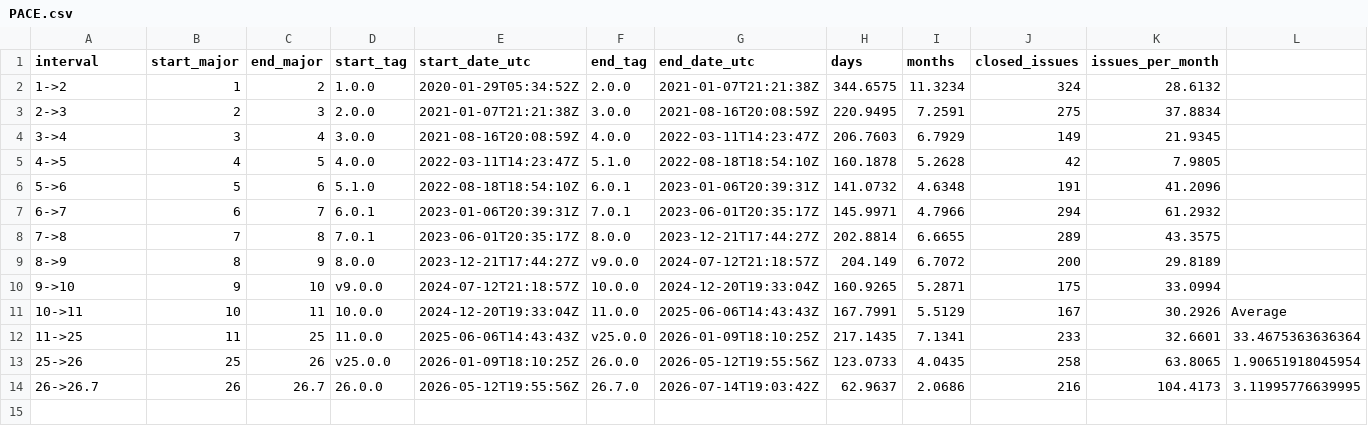
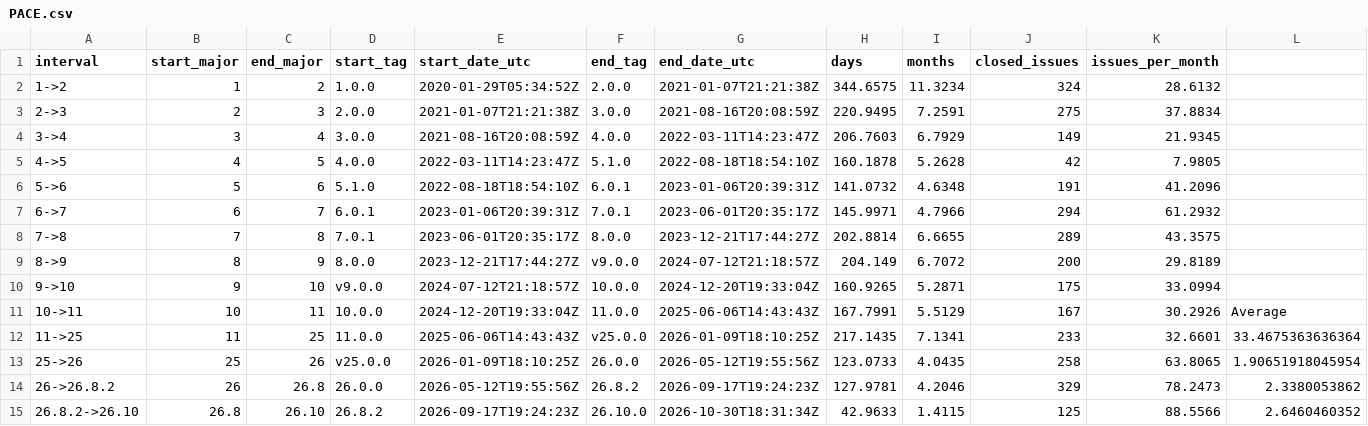
Before and after one commit to haxtheweb/praw, a CSV file: PACE.csv, drawn as a sheet; only a part is shown; removed rows and columns are numbered as before the commit, all else as after; rows hold the shown columns only; the diff names each change by its address in the sheet, - before the commit and + after, or states it on an @@ line.

```diff
--- a/PACE.csv
+++ b/PACE.csv
-row 14: 26->26.7 | 26 | 26.7 | 26.0.0 | 2026-05-12T19:55:56Z | 26.7.0 | 2026-07-14T19:03:42Z | 62.9637 | 2.0686 | 216 | 104.4173 | 3.11995776639995
+row 14: 26->26.8.2 | 26 | 26.8 | 26.0.0 | 2026-05-12T19:55:56Z | 26.8.2 | 2026-09-17T19:24:23Z | 127.9781 | 4.2046 | 329 | 78.2473 | 2.3380053862
+row 15: 26.8.2->26.10 | 26.8 | 26.10 | 26.8.2 | 2026-09-17T19:24:23Z | 26.10.0 | 2026-10-30T18:31:34Z | 42.9633 | 1.4115 | 125 | 88.5566 | 2.6460460352
```
Also changed, not shown: 3 other files.
